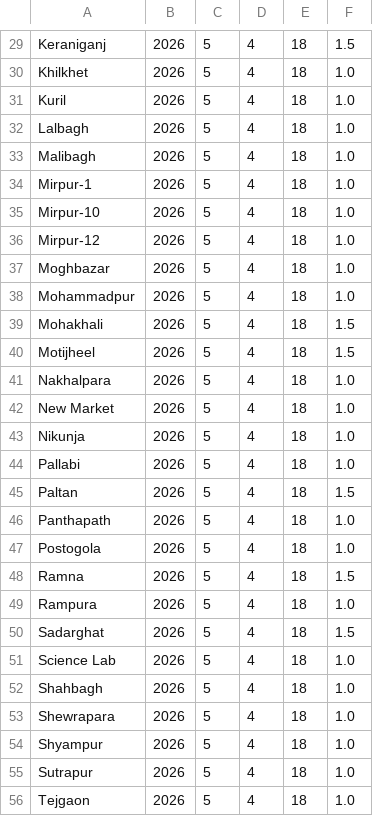
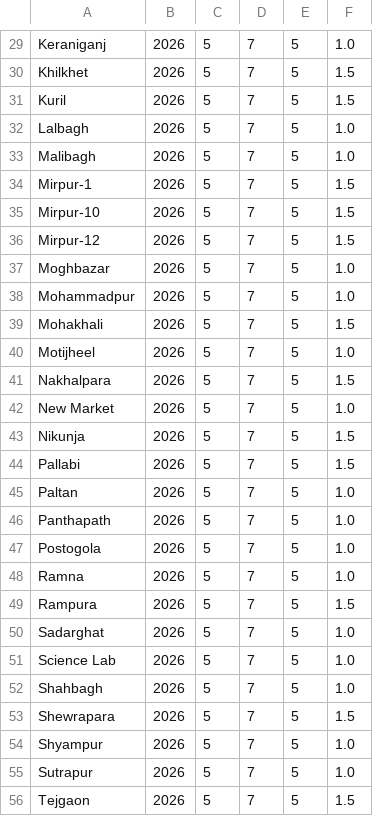
Before and after one commit to mohammadfarhanhossain/ride-sharing-system, a CSV file: weather.csv, drawn as a sheet; only a part is shown, gaps mark what is left out; the diff covers the shown part only; the diff names each change by its address in the sheet, - before the commit and + after, or states it on an @@ line.

```diff
--- a/weather.csv
+++ b/weather.csv
-D29:D56: 4
+D29:D56: 7
-E29:E56: 18
+E29:E56: 5
-F29: 1.5
+F29: 1.0
-F30:F31: 1.0
+F30:F31: 1.5
-F34:F36: 1.0
+F34:F36: 1.5
-F40: 1.5
+F40: 1.0
-F41: 1.0
+F41: 1.5
-F43:F44: 1.0
+F43:F44: 1.5
-F45: 1.5
+F45: 1.0
-F48: 1.5
+F48: 1.0
-F49: 1.0
+F49: 1.5
-F50: 1.5
+F50: 1.0
-F53: 1.0
+F53: 1.5
-F56: 1.0
+F56: 1.5
```
Also changed, not shown: 2 added rows and 77 edited cells elsewhere in this file, drivers.csv, location.csv, 18 other files.
